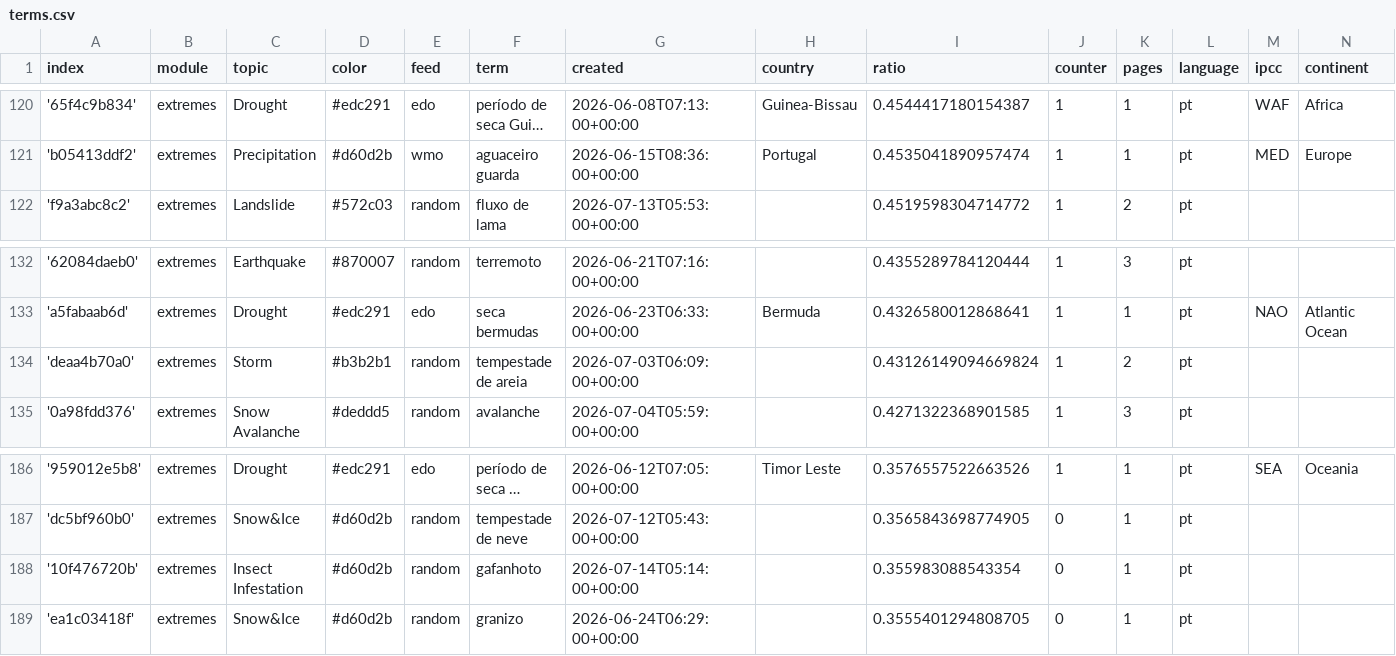
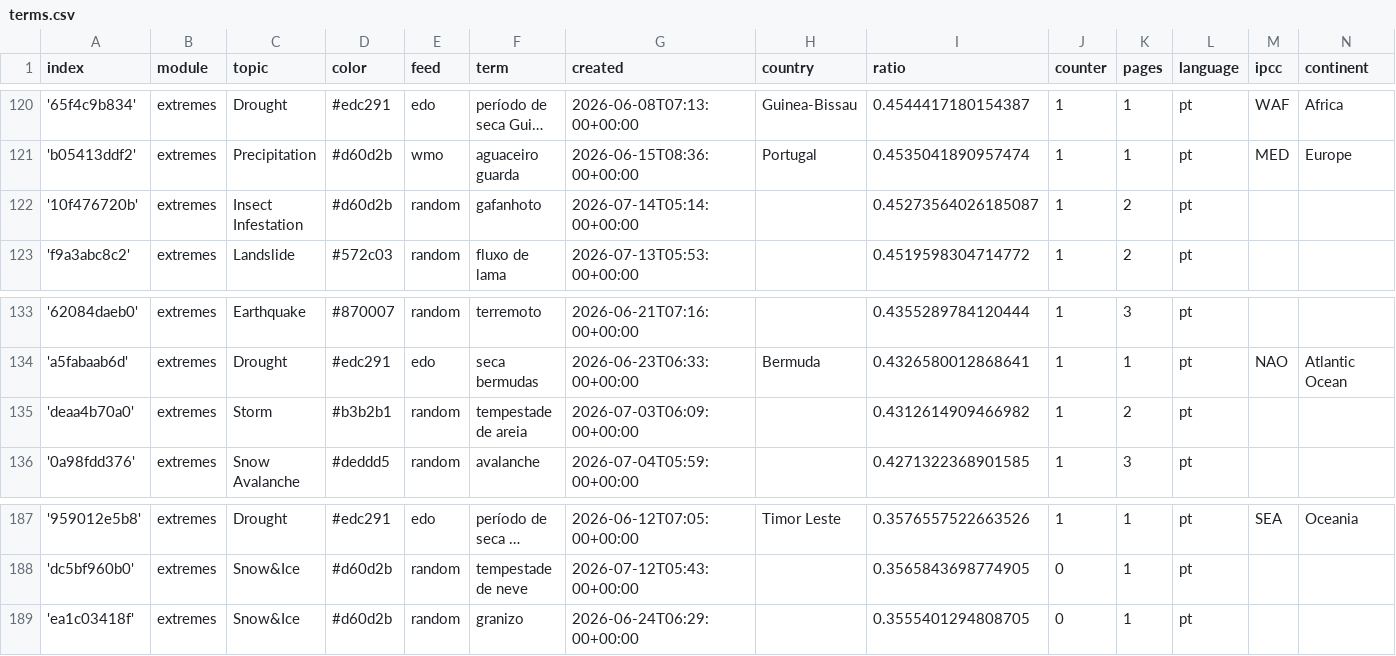
Before and after one commit to jens-news/portoExtremes, a CSV file: terms.csv, drawn as a sheet; only a part is shown, gaps mark what is left out; long unchanged cells end in ….

```diff
--- a/terms.csv
+++ b/terms.csv
@@ -121,2 +121,3 @@ index,module,topic,color,feed,term,created,country,ratio,counter,pages,language,
 'b05413ddf2',extremes,Precipitation,#d60d2b,wmo,aguaceiro guarda,2026-06-15T08:36:00+00:00,Portugal,0.4535041890957474,1,1,pt,MED,Europe
+'10f476720b',extremes,Insect Infestation,#d60d2b,random,gafanhoto,2026-07-14T05:14:00+00:00,,0.45273564026185087,1,2,pt,,
 'f9a3abc8c2',extremes,Landslide,#572c03,random,fluxo de lama,2026-07-13T05:53:00+00:00,,0.4519598304714772,1,2,pt,,
@@ -133,3 +134,3 @@ index,module,topic,color,feed,term,created,country,ratio,counter,pages,language,
 'a5fabaab6d',extremes,Drought,#edc291,edo,seca bermudas,2026-06-23T06:33:00+00:00,Bermuda,0.4326580012868641,1,1,pt,NAO,Atlantic Ocean
-'deaa4b70a0',extremes,Storm,#b3b2b1,random,tempestade de areia,2026-07-03T06:09:00+00:00,,0.43126149094669824,1,2,pt,,
+'deaa4b70a0',extremes,Storm,#b3b2b1,random,tempestade de areia,2026-07-03T06:09:00+00:00,,0.4312614909466982,1,2,pt,,
 '0a98fdd376',extremes,Snow Avalanche,#deddd5,random,avalanche,2026-07-04T05:59:00+00:00,,0.4271322368901585,1,3,pt,,
@@ -187,3 +188,2 @@ index,module,topic,color,feed,term,created,country,ratio,counter,pages,language,
 'dc5bf960b0',extremes,Snow&Ice,#d60d2b,random,tempestade de neve,2026-07-12T05:43:00+00:00,,0.3565843698774905,0,1,pt,,
-'10f476720b',extremes,Insect Infestation,#d60d2b,random,gafanhoto,2026-07-14T05:14:00+00:00,,0.355983088543354,0,1,pt,,
 'ea1c03418f',extremes,Snow&Ice,#d60d2b,random,granizo,2026-06-24T06:29:00+00:00,,0.3555401294808705,0,1,pt,,
```
Also changed, not shown: cxsv/news_2026_06.csv.
